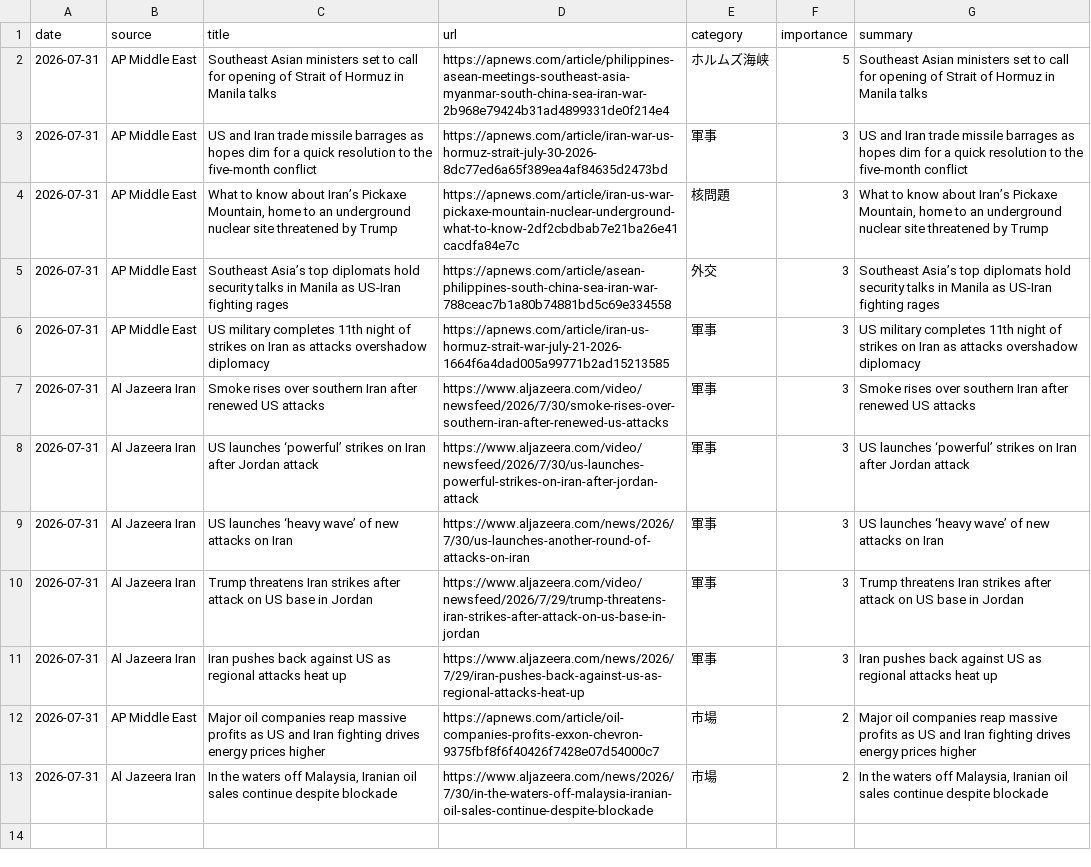
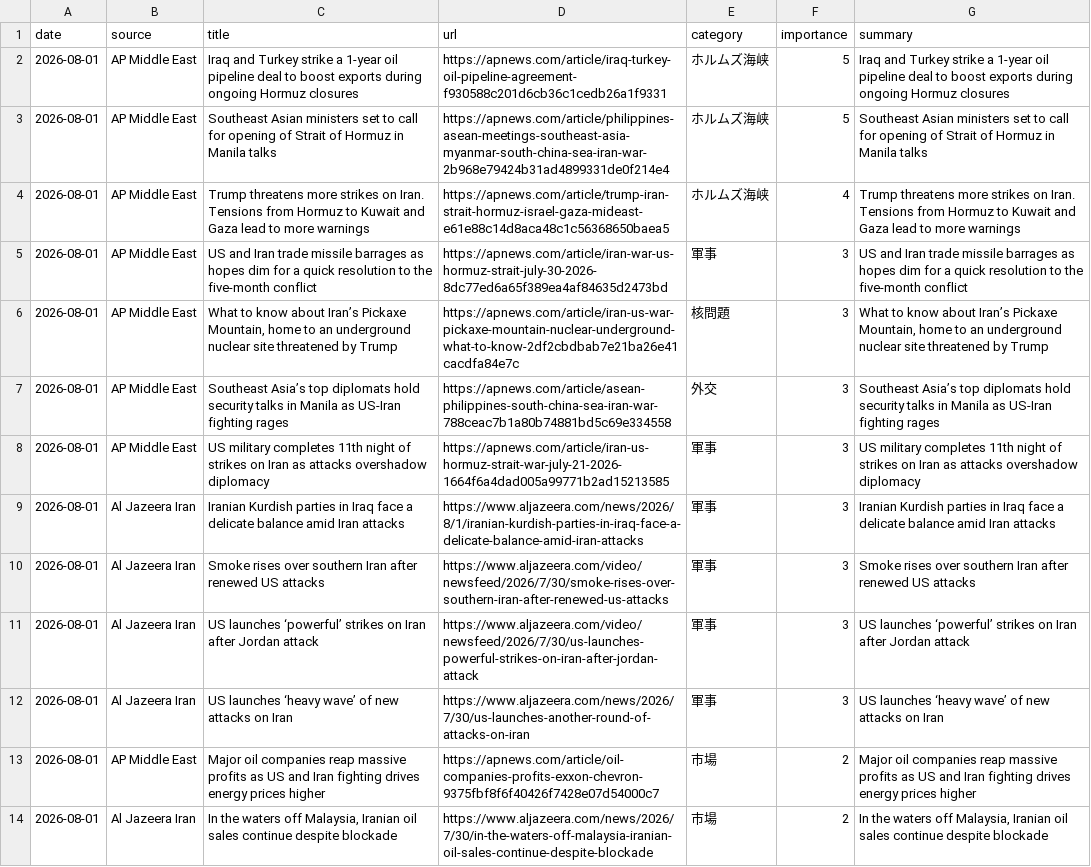
Before and after one commit to naka3-14/i-news, a CSV file: data/iran_news.csv, drawn as a sheet; removed rows and columns are numbered as before the commit, all else as after; the diff names each change by its address in the sheet, - before the commit and + after, or states it on an @@ line.

```diff
--- a/data/iran_news.csv
+++ b/data/iran_news.csv
+row 2: 2026-08-01 | AP Middle East | Iraq and Turkey strike a 1-year oil pipeline deal to boost exports during ongoing Hormuz closures | https://apnews.com/article/iraq-turkey-oil-pipeline-agreement-f930588c201d6cb36c1cedb26a1f9331 | ホルムズ海峡 | 5 | Iraq and Turkey strike a 1-year oil pipeline deal to boost exports during ongoing Hormuz closures
-A3 (date): 2026-07-31
+A3 (date): 2026-08-01
+row 4: 2026-08-01 | AP Middle East | Trump threatens more strikes on Iran. Tensions from Hormuz to Kuwait and Gaza lead to more warnings | https://apnews.com/article/trump-iran-strait-hormuz-israel-gaza-mideast-e61e88c14d8aca48c1c56368650baea5 | ホルムズ海峡 | 4 | Trump threatens more strikes on Iran. Tensions from Hormuz to Kuwait and Gaza lead to more warnings
-A5:A8 (date): 2026-07-31
+A5:A8 (date): 2026-08-01
+row 9: 2026-08-01 | Al Jazeera Iran | Iranian Kurdish parties in Iraq face a delicate balance amid Iran attacks | https://www.aljazeera.com/news/2026/8/1/iranian-kurdish-parties-in-iraq-face-a-delicate-balance-amid-iran-attacks | 軍事 | 3 | Iranian Kurdish parties in Iraq face a delicate balance amid Iran attacks
-A10:A12 (date): 2026-07-31
+A10:A12 (date): 2026-08-01
-row 10: 2026-07-31 | Al Jazeera Iran | Trump threatens Iran strikes after attack on US base in Jordan | https://www.aljazeera.com/video/newsfeed/2026/7/29/trump-threatens-iran-strikes-after-attack-on-us-base-in-jordan | 軍事 | 3 | Trump threatens Iran strikes after attack on US base in Jordan
-row 11: 2026-07-31 | Al Jazeera Iran | Iran pushes back against US as regional attacks heat up | https://www.aljazeera.com/news/2026/7/29/iran-pushes-back-against-us-as-regional-attacks-heat-up | 軍事 | 3 | Iran pushes back against US as regional attacks heat up
-A13:A14 (date): 2026-07-31
+A13:A14 (date): 2026-08-01
```
Also changed, not shown: 6 other files.
